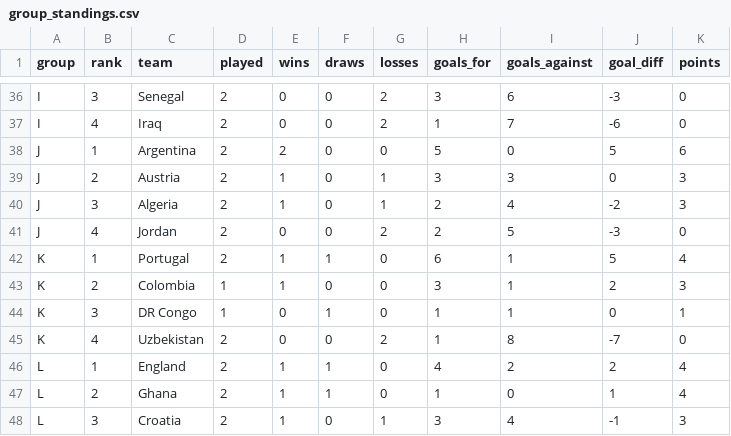
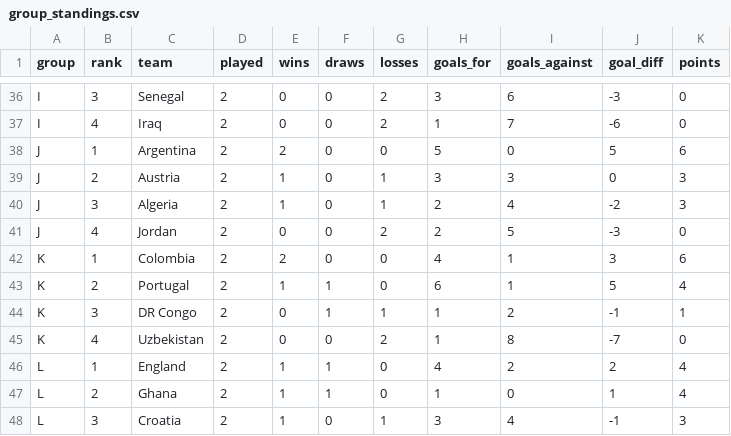
Before and after one commit to ieuyar/WC26, a CSV file: simulation_output/group_standings.csv, drawn as a sheet; only a part is shown, gaps mark what is left out.

```diff
--- a/simulation_output/group_standings.csv
+++ b/simulation_output/group_standings.csv
@@ -41,5 +41,5 @@ J,3,Algeria,2,1,0,1,2,4,-2,3
 J,4,Jordan,2,0,0,2,2,5,-3,0
-K,1,Portugal,2,1,1,0,6,1,5,4
-K,2,Colombia,1,1,0,0,3,1,2,3
-K,3,DR Congo,1,0,1,0,1,1,0,1
+K,1,Colombia,2,2,0,0,4,1,3,6
+K,2,Portugal,2,1,1,0,6,1,5,4
+K,3,DR Congo,2,0,1,1,1,2,-1,1
 K,4,Uzbekistan,2,0,0,2,1,8,-7,0
```
Also changed, not shown: live_results.csv, simulation_output/engine_match_predictions.csv, 10 other files.
